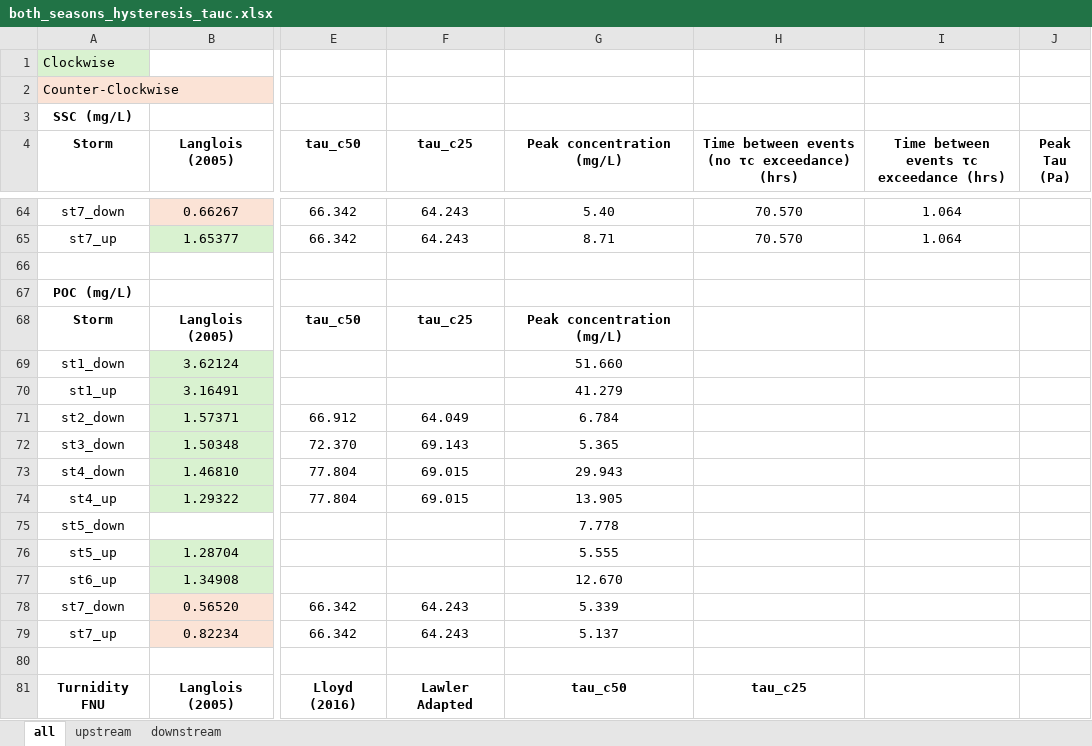
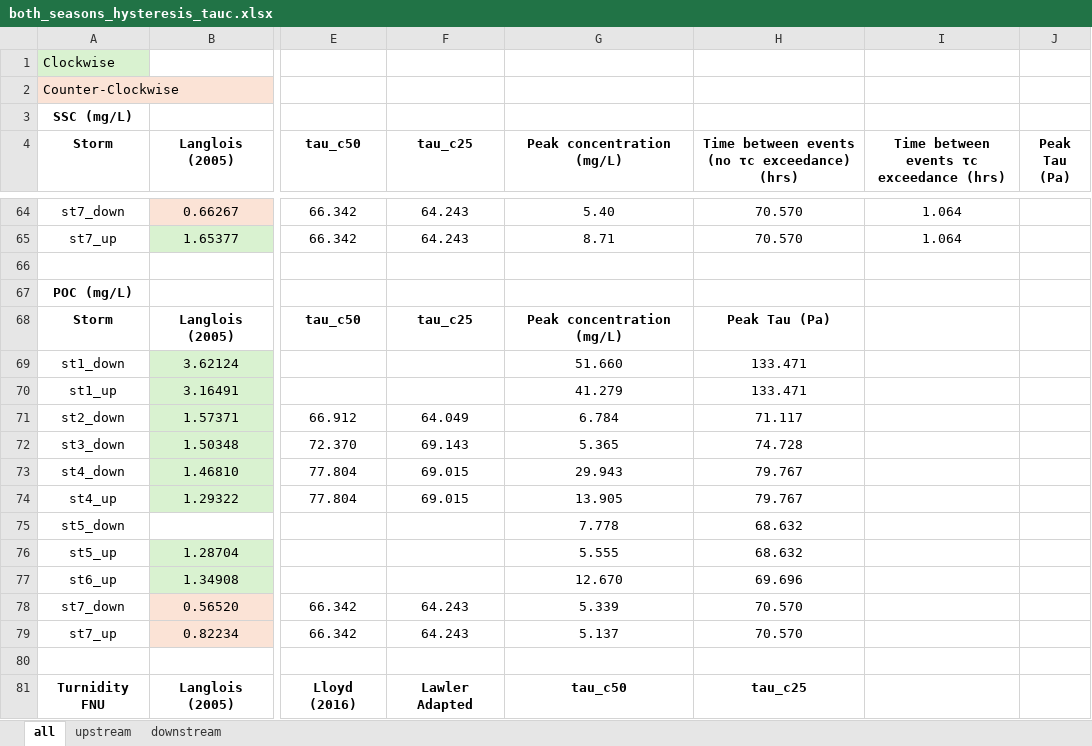
Before and after one commit to nicole-hucke/hysteresis, an Excel workbook: correlations/HI_tauc/both_seasons_hysteresis_tauc.xlsx, sheet all, drawn as a sheet; only a part is shown, gaps mark what is left out; values as stored, in another font and other column widths than the file's, no borders; charts and pictures not drawn; the diff covers the shown part only; the diff names each change by its address in the sheet, - before the commit and + after, or states it on an @@ line.

```diff
--- a/correlations/HI_tauc/both_seasons_hysteresis_tauc.xlsx (sheet all)
+++ b/correlations/HI_tauc/both_seasons_hysteresis_tauc.xlsx (sheet all)
-H68: (empty)
+H68: Peak Tau (Pa)
-H69:H70: (empty)
+H69:H70: 133.471
-H71: (empty)
+H71: 71.117
-H72: (empty)
+H72: 74.728
-H73:H74: (empty)
+H73:H74: 79.767
-H75:H76: (empty)
+H75:H76: 68.632
-H77: (empty)
+H77: 69.696
-H78:H79: (empty)
+H78:H79: 70.570
```
Also changed, not shown: 14 added rows, 14 removed rows and 28 edited cells elsewhere in this sheet, charts or pictures, data/constituents_summary.xlsx, 2 other files.
